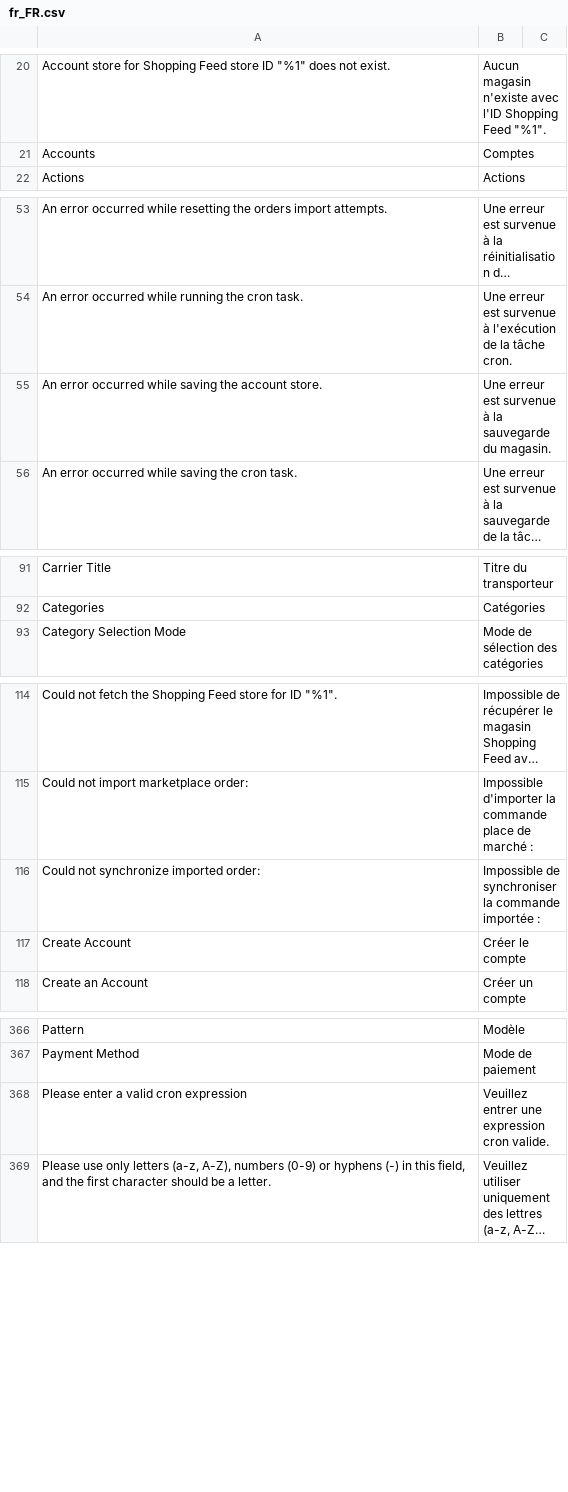
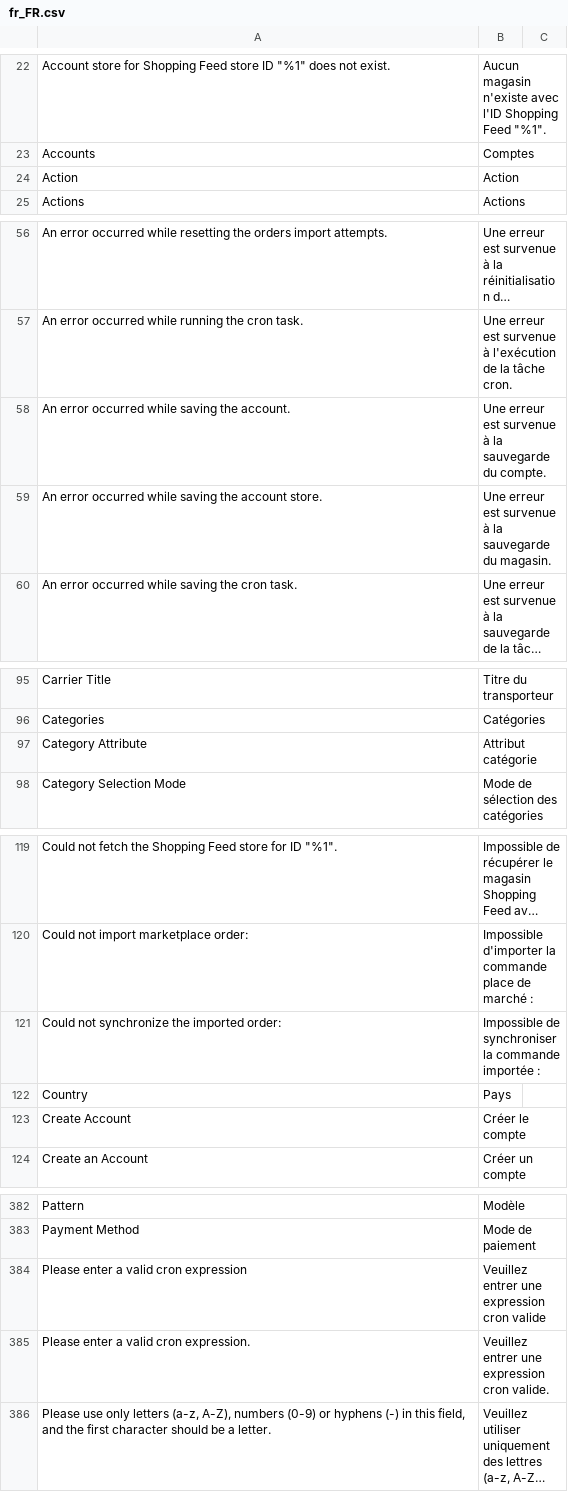
Before and after one commit to shoppingflux/module-magento2, a CSV file: i18n/fr_FR.csv, drawn as a sheet; only a part is shown, gaps mark what is left out; long unchanged cells end in …; addresses are those after the commit; the diff covers the shown part only; the diff names each change by its address in the sheet, - before the commit and + after, or states it on an @@ line.

```diff
--- a/i18n/fr_FR.csv
+++ b/i18n/fr_FR.csv
+row 24: Action | Action
+row 58: An error occurred while saving the account. | Une erreur est survenue à la sauvegarde du compte.
+row 97: Category Attribute | Attribut catégorie
-A121: Could not synchronize imported order:
+A121: Could not synchronize the imported order:
+row 122: Country | Pays
-B384: Veuillez entrer une expression cron valide.
+B384: Veuillez entrer une expression cron valide
+row 385: Please enter a valid cron expression. | Veuillez entrer une expression cron valide.
```
Also changed, not shown: 16 added rows, 1 removed row and 3 edited cells elsewhere in this file.
